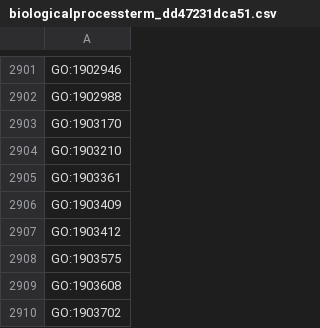
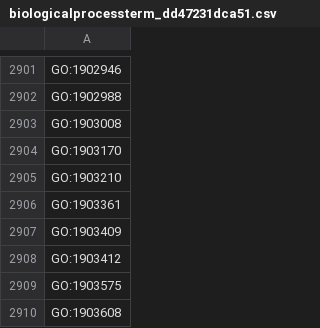
Before and after one commit to AnastasiyaKuznetsova/dismech, a CSV file: cache/enums/biologicalprocessterm_dd47231dca51.csv, drawn as a sheet; only a part is shown, gaps mark what is left out; the shorter side is filled out with more unchanged rows; the diff names each change by its address in the sheet, - before the commit and + after, or states it on an @@ line.

```diff
--- a/cache/enums/biologicalprocessterm_dd47231dca51.csv
+++ b/cache/enums/biologicalprocessterm_dd47231dca51.csv
+row 2903: GO:1903008
```
Also changed, not shown: cache/enums/diseaseterm_b84b03ef2175.csv, cache/go/terms.csv, 27 other files.
